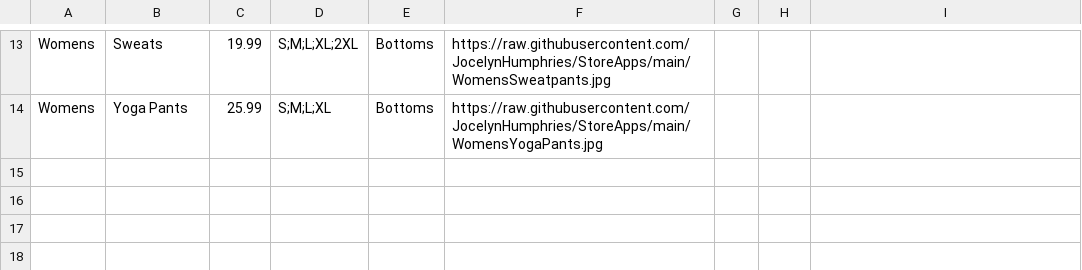
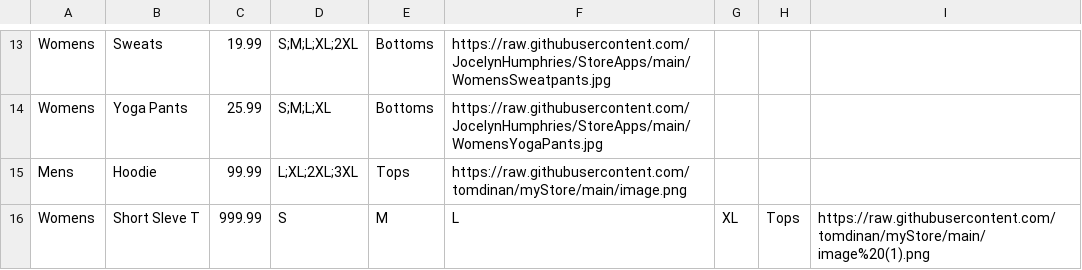
Before and after one commit to SJMcStay/myStore, a CSV file: MyInventory.csv, drawn as a sheet; only a part is shown, gaps mark what is left out; the diff names each change by its address in the sheet, - before the commit and + after, or states it on an @@ line.

Commit message:
Update MyInventory.csv

```diff
--- a/MyInventory.csv
+++ b/MyInventory.csv
+row 15: Mens | Hoodie | 99.99 | L;XL;2XL;3XL | Tops | https://raw.githubusercontent.com/tomdinan/myStore/main/image.png
+row 16: Womens | Short Sleve T | 999.99 | S | M | L | XL | Tops | https://raw.githubusercontent.com/tomdinan/myStore/main/image%20(1).png
```
